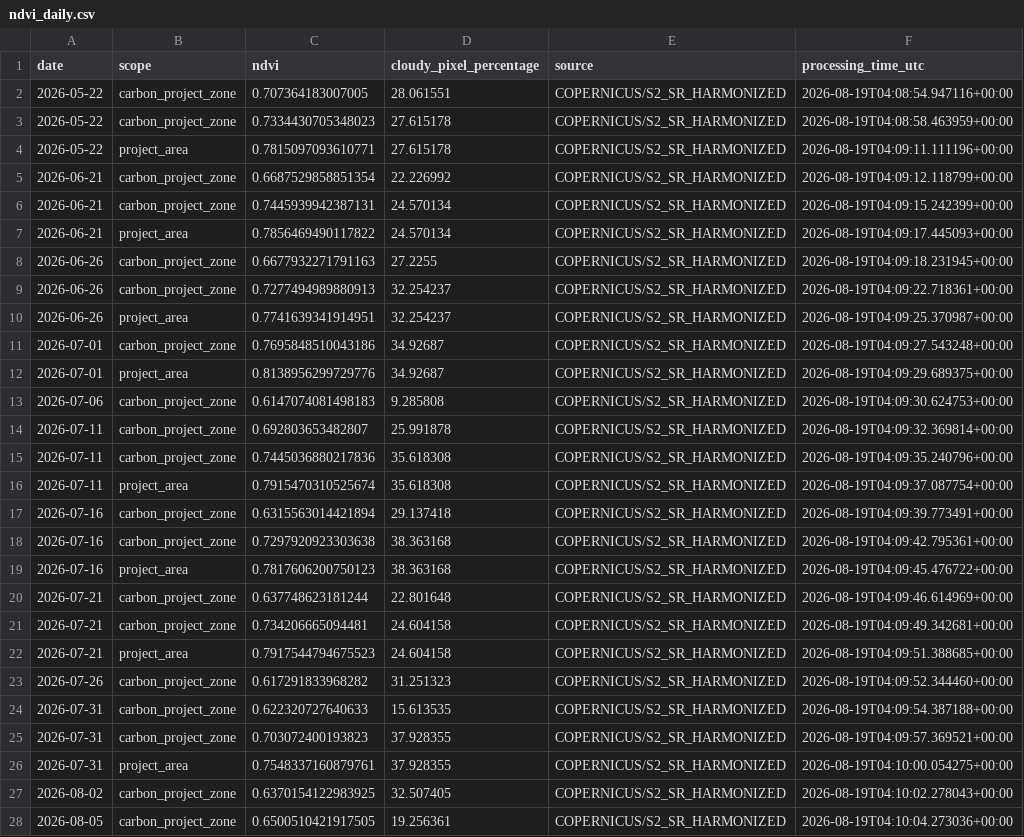
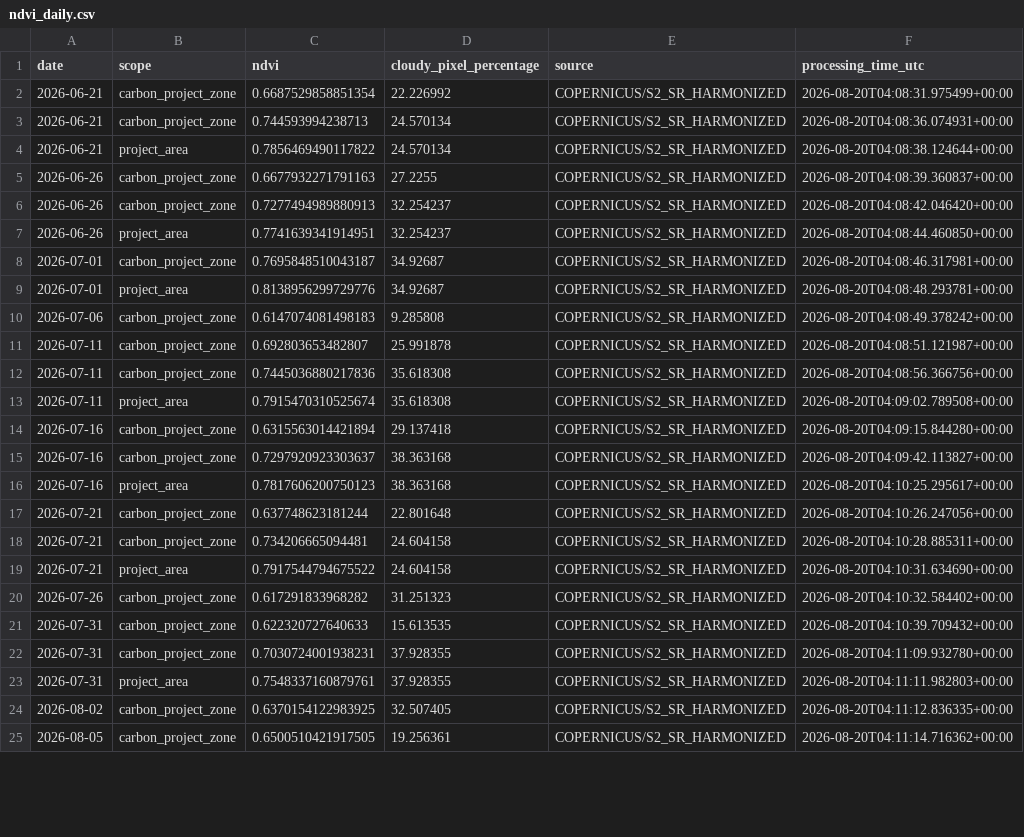
Before and after one commit to datoeltoel/serpro-climate-carbon-monitoring, a CSV file: data/processed/climate/vegetation/ndvi_daily.csv, drawn as a sheet; only a part is shown; removed rows and columns are numbered as before the commit, all else as after; the diff covers the shown part only; the diff names each change by its address in the sheet, - before the commit and + after, or states it on an @@ line.

```diff
--- a/data/processed/climate/vegetation/ndvi_daily.csv
+++ b/data/processed/climate/vegetation/ndvi_daily.csv
-row 2: 2026-05-22 | carbon_project_zone | 0.707364183007005 | 28.061551 | COPERNICUS/S2_SR_HARMONIZED | 2026-08-19T04:08:54.947116+00:00
-row 3: 2026-05-22 | carbon_project_zone | 0.7334430705348023 | 27.615178 | COPERNICUS/S2_SR_HARMONIZED | 2026-08-19T04:08:58.463959+00:00
-row 4: 2026-05-22 | project_area | 0.7815097093610771 | 27.615178 | COPERNICUS/S2_SR_HARMONIZED | 2026-08-19T04:09:11.111196+00:00
-F2 (processing_time_utc): 2026-08-19T04:09:12.118799+00:00
+F2 (processing_time_utc): 2026-08-20T04:08:31.975499+00:00
-C3 (ndvi): 0.7445939942387131
+C3 (ndvi): 0.744593994238713
-F3 (processing_time_utc): 2026-08-19T04:09:15.242399+00:00
+F3 (processing_time_utc): 2026-08-20T04:08:36.074931+00:00
-F4 (processing_time_utc): 2026-08-19T04:09:17.445093+00:00
+F4 (processing_time_utc): 2026-08-20T04:08:38.124644+00:00
-F5 (processing_time_utc): 2026-08-19T04:09:18.231945+00:00
+F5 (processing_time_utc): 2026-08-20T04:08:39.360837+00:00
-F6 (processing_time_utc): 2026-08-19T04:09:22.718361+00:00
+F6 (processing_time_utc): 2026-08-20T04:08:42.046420+00:00
-F7 (processing_time_utc): 2026-08-19T04:09:25.370987+00:00
+F7 (processing_time_utc): 2026-08-20T04:08:44.460850+00:00
-C8 (ndvi): 0.7695848510043186
+C8 (ndvi): 0.7695848510043187
-F8 (processing_time_utc): 2026-08-19T04:09:27.543248+00:00
+F8 (processing_time_utc): 2026-08-20T04:08:46.317981+00:00
-F9 (processing_time_utc): 2026-08-19T04:09:29.689375+00:00
+F9 (processing_time_utc): 2026-08-20T04:08:48.293781+00:00
-F10 (processing_time_utc): 2026-08-19T04:09:30.624753+00:00
+F10 (processing_time_utc): 2026-08-20T04:08:49.378242+00:00
-F11 (processing_time_utc): 2026-08-19T04:09:32.369814+00:00
+F11 (processing_time_utc): 2026-08-20T04:08:51.121987+00:00
-F12 (processing_time_utc): 2026-08-19T04:09:35.240796+00:00
+F12 (processing_time_utc): 2026-08-20T04:08:56.366756+00:00
-F13 (processing_time_utc): 2026-08-19T04:09:37.087754+00:00
+F13 (processing_time_utc): 2026-08-20T04:09:02.789508+00:00
-F14 (processing_time_utc): 2026-08-19T04:09:39.773491+00:00
+F14 (processing_time_utc): 2026-08-20T04:09:15.844280+00:00
-C15 (ndvi): 0.7297920923303638
+C15 (ndvi): 0.7297920923303637
-F15 (processing_time_utc): 2026-08-19T04:09:42.795361+00:00
+F15 (processing_time_utc): 2026-08-20T04:09:42.113827+00:00
-F16 (processing_time_utc): 2026-08-19T04:09:45.476722+00:00
+F16 (processing_time_utc): 2026-08-20T04:10:25.295617+00:00
-F17 (processing_time_utc): 2026-08-19T04:09:46.614969+00:00
+F17 (processing_time_utc): 2026-08-20T04:10:26.247056+00:00
-F18 (processing_time_utc): 2026-08-19T04:09:49.342681+00:00
+F18 (processing_time_utc): 2026-08-20T04:10:28.885311+00:00
-C19 (ndvi): 0.7917544794675523
+C19 (ndvi): 0.7917544794675522
-F19 (processing_time_utc): 2026-08-19T04:09:51.388685+00:00
+F19 (processing_time_utc): 2026-08-20T04:10:31.634690+00:00
-F20 (processing_time_utc): 2026-08-19T04:09:52.344460+00:00
+F20 (processing_time_utc): 2026-08-20T04:10:32.584402+00:00
-F21 (processing_time_utc): 2026-08-19T04:09:54.387188+00:00
+F21 (processing_time_utc): 2026-08-20T04:10:39.709432+00:00
-C22 (ndvi): 0.703072400193823
+C22 (ndvi): 0.7030724001938231
-F22 (processing_time_utc): 2026-08-19T04:09:57.369521+00:00
+F22 (processing_time_utc): 2026-08-20T04:11:09.932780+00:00
-F23 (processing_time_utc): 2026-08-19T04:10:00.054275+00:00
+F23 (processing_time_utc): 2026-08-20T04:11:11.982803+00:00
-F24 (processing_time_utc): 2026-08-19T04:10:02.278043+00:00
+F24 (processing_time_utc): 2026-08-20T04:11:12.836335+00:00
-F25 (processing_time_utc): 2026-08-19T04:10:04.273036+00:00
+F25 (processing_time_utc): 2026-08-20T04:11:14.716362+00:00
```
Also changed, not shown: 7 edited cells elsewhere in this file.
